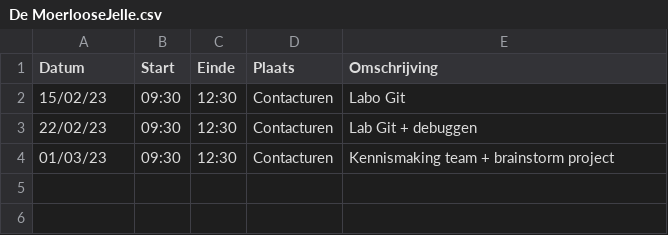
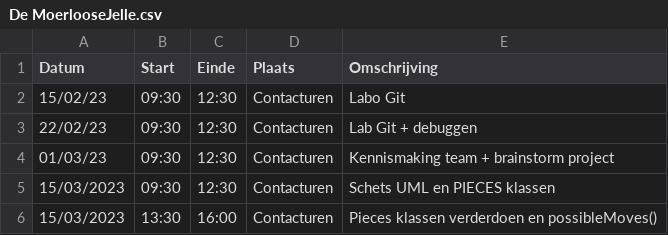
Before and after one commit to wiebe-vandendriessche/schaken, a CSV file: logboeken/De MoerlooseJelle.csv, drawn as a sheet.

Commit message:
pieces possible moves + constructor with image (except knight)

```diff
--- a/logboeken/De MoerlooseJelle.csv
+++ b/logboeken/De MoerlooseJelle.csv
@@ -4 +4,3 @@ Datum,Start,Einde,Plaats,Omschrijving
 01/03/23,09:30,12:30,Contacturen,Kennismaking team + brainstorm project
+15/03/2023,09:30,12:30,Contacturen, Schets UML en PIECES klassen
+15/03/2023,13:30,16:00,Contacturen, Pieces klassen verderdoen en possibleMoves()
```
Also changed, not shown: 5 other files.
